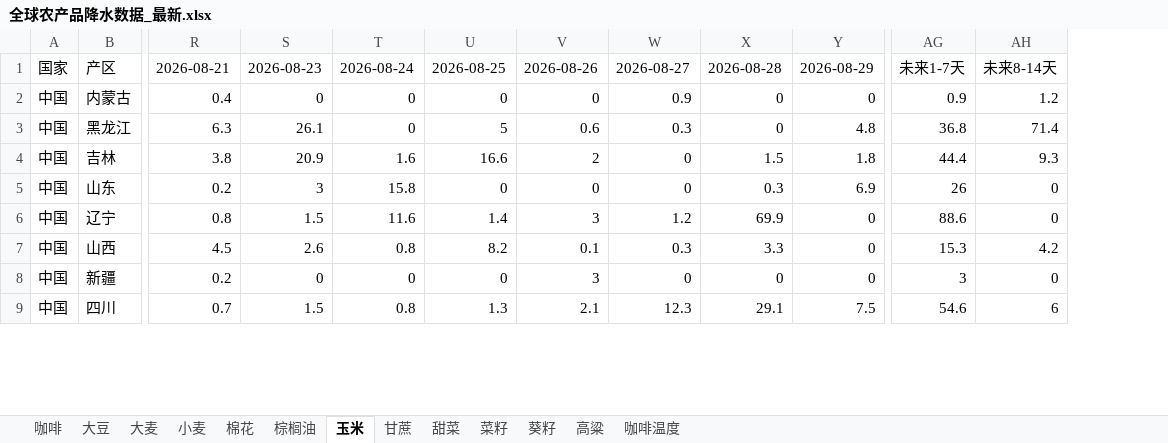
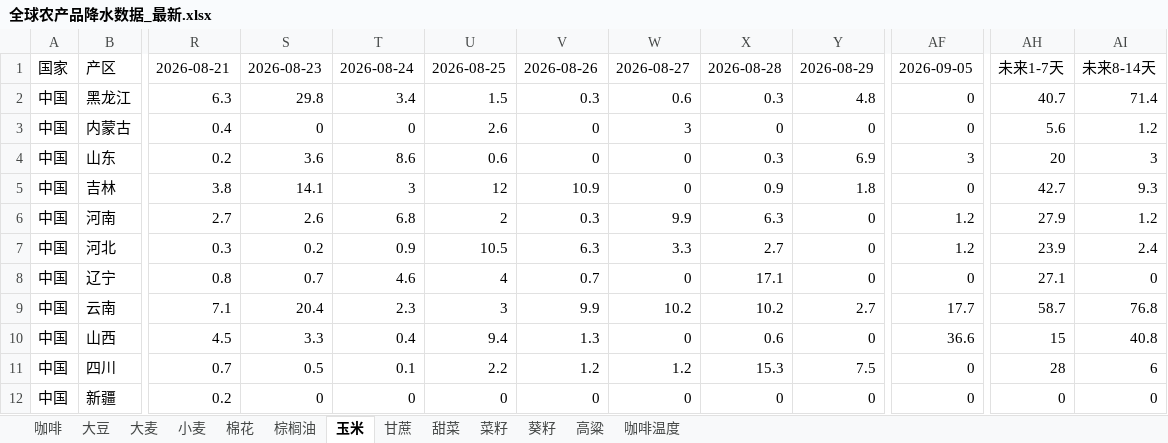
Before and after one commit to 2368846312-oss/ag-weather, an Excel workbook: 全球农产品降水数据_最新.xlsx, sheet 玉米, drawn as a sheet; only a part is shown, gaps mark what is left out; values as stored, in another font and other column widths than the file's, no cell formats; removed rows and columns are numbered as before the commit, all else as after; rows hold the shown columns only; the diff covers the shown part only; the diff names each change by its address in the sheet, - before the commit and + after, or states it on an @@ line.

```diff
--- a/全球农产品降水数据_最新.xlsx (sheet 玉米)
+++ b/全球农产品降水数据_最新.xlsx (sheet 玉米)
+column AF, row 1: 2026-09-05; rows 3-4: 0 | 3; row 8: 0; row 10: 36.6; row 12: 0
-column AG, rows 1-2: 未来1-7天 | 0.9; rows 5-8: 26 | 88.6 | 15.3 | 3
+column AH, row 1: 未来1-7天; rows 3-4: 5.6 | 20; row 8: 27.1; row 10: 15; row 12: 0
+row 2: 中国 | 黑龙江 | 6.3 | 29.8 | 3.4 | 1.5 | 0.3 | 0.6 | 0.3 | 4.8 | 0 | 40.7 | 71.4
-U3: 0
+U3: 2.6
-W3: 0.9
+W3: 3
-row 3: 中国 | 黑龙江 | 6.3 | 26.1 | 0 | 5 | 0.6 | 0.3 | 0 | 4.8 | 36.8 | 71.4
-row 4: 中国 | 吉林 | 3.8 | 20.9 | 1.6 | 16.6 | 2 | 0 | 1.5 | 1.8 | 44.4 | 9.3
-S4: 3
+S4: 3.6
-T4: 15.8
+T4: 8.6
-U4: 0
+U4: 0.6
-AI4: 0
+AI4: 3
+row 5: 中国 | 吉林 | 3.8 | 14.1 | 3 | 12 | 10.9 | 0 | 0.9 | 1.8 | 0 | 42.7 | 9.3
+row 6: 中国 | 河南 | 2.7 | 2.6 | 6.8 | 2 | 0.3 | 9.9 | 6.3 | 0 | 1.2 | 27.9 | 1.2
+row 7: 中国 | 河北 | 0.3 | 0.2 | 0.9 | 10.5 | 6.3 | 3.3 | 2.7 | 0 | 1.2 | 23.9 | 2.4
-S8: 1.5
+S8: 0.7
-T8: 11.6
+T8: 4.6
-U8: 1.4
+U8: 4
-V8: 3
+V8: 0.7
-W8: 1.2
+W8: 0
-X8: 69.9
+X8: 17.1
+row 9: 中国 | 云南 | 7.1 | 20.4 | 2.3 | 3 | 9.9 | 10.2 | 10.2 | 2.7 | 17.7 | 58.7 | 76.8
-S10: 2.6
+S10: 3.3
-T10: 0.8
+T10: 0.4
-U10: 8.2
+U10: 9.4
-V10: 0.1
+V10: 1.3
-W10: 0.3
+W10: 0
-X10: 3.3
+X10: 0.6
-AI10: 4.2
+AI10: 40.8
+row 11: 中国 | 四川 | 0.7 | 0.5 | 0.1 | 2.2 | 1.2 | 1.2 | 15.3 | 7.5 | 0 | 28 | 6
-V12: 3
+V12: 0
-row 9: 中国 | 四川 | 0.7 | 1.5 | 0.8 | 1.3 | 2.1 | 12.3 | 29.1 | 7.5 | 54.6 | 6
```
Also changed, not shown: 13 added rows, 16 removed rows, 4 moved rows and 82 edited cells elsewhere in this sheet, sheet 大豆, sheet 咖啡温度, sheet 菜籽, sheet 小麦, sheet 大麦, sheet 甘蔗, 6 more sheets, cell formats, VHI_Data/VHI_最近6周汇总.xlsx.
